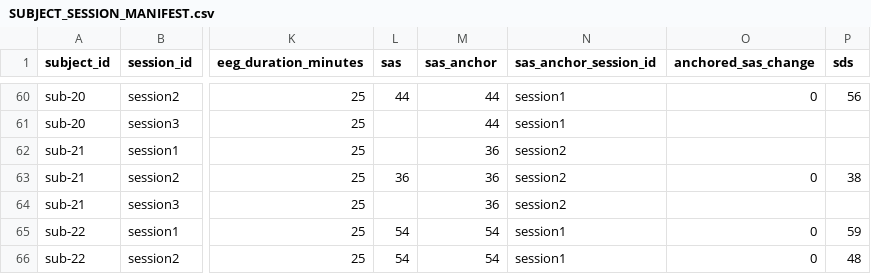
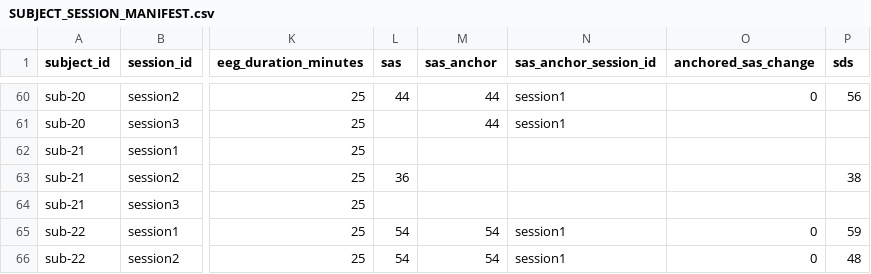
Before and after one commit to abdulboriyx/ravia-lab, a CSV file: research/personalized-bci/audit/SUBJECT_SESSION_MANIFEST.csv, drawn as a sheet; only a part is shown, gaps mark what is left out; the diff names each change by its address in the sheet, - before the commit and + after, or states it on an @@ line.

```diff
--- a/research/personalized-bci/audit/SUBJECT_SESSION_MANIFEST.csv
+++ b/research/personalized-bci/audit/SUBJECT_SESSION_MANIFEST.csv
-M62:M64 (sas_anchor): 36
+M62:M64 (sas_anchor): (empty)
-N62:N64 (sas_anchor_session_id): session2
+N62:N64 (sas_anchor_session_id): (empty)
-O63 (anchored_sas_change): 0
+O63 (anchored_sas_change): (empty)
```
Also changed, not shown: 7 other files.
